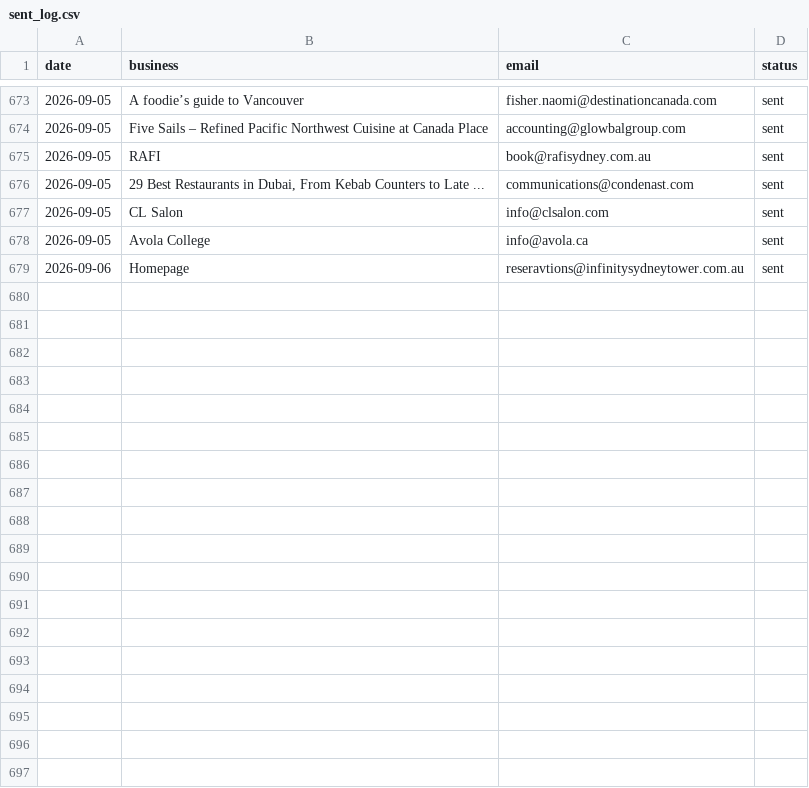
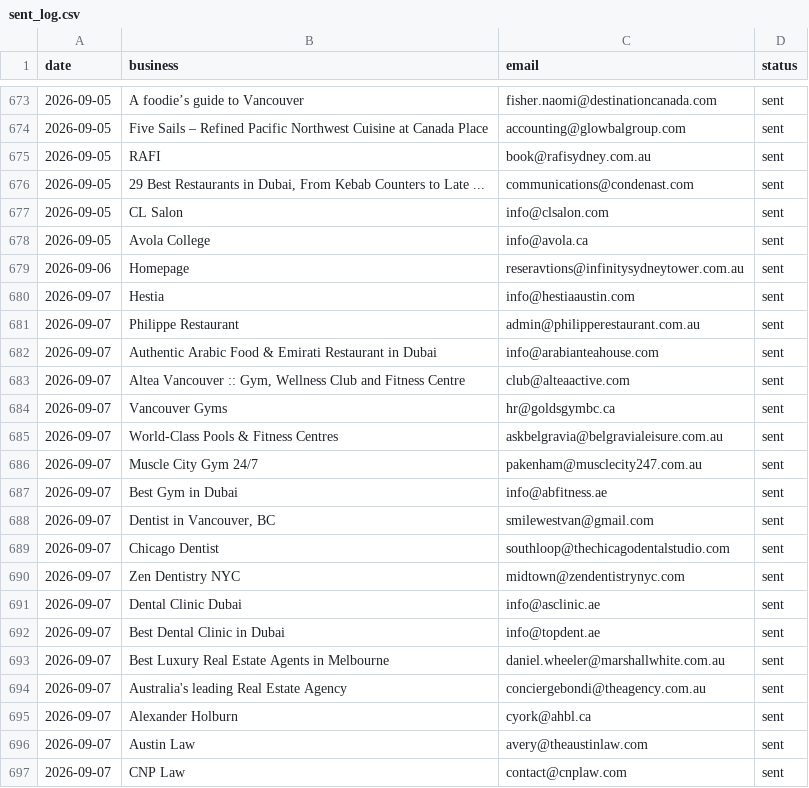
Before and after one commit to Tarunjit45/Cold-Email-Outreah-bot, a CSV file: sent_log.csv, drawn as a sheet; only a part is shown, gaps mark what is left out; the diff names each change by its address in the sheet, - before the commit and + after, or states it on an @@ line.

```diff
--- a/sent_log.csv
+++ b/sent_log.csv
+row 680: 2026-09-07 | Hestia | info@hestiaaustin.com | sent
+row 681: 2026-09-07 | Philippe Restaurant | admin@philipperestaurant.com.au | sent
+row 682: 2026-09-07 | Authentic Arabic Food & Emirati Restaurant in Dubai | info@arabianteahouse.com | sent
+row 683: 2026-09-07 | Altea Vancouver :: Gym, Wellness Club and Fitness Centre | club@alteaactive.com | sent
+row 684: 2026-09-07 | Vancouver Gyms | hr@goldsgymbc.ca | sent
+row 685: 2026-09-07 | World-Class Pools & Fitness Centres | askbelgravia@belgravialeisure.com.au | sent
+row 686: 2026-09-07 | Muscle City Gym 24/7 | pakenham@musclecity247.com.au | sent
+row 687: 2026-09-07 | Best Gym in Dubai | info@abfitness.ae | sent
+row 688: 2026-09-07 | Dentist in Vancouver, BC | smilewestvan@gmail.com | sent
+row 689: 2026-09-07 | Chicago Dentist | southloop@thechicagodentalstudio.com | sent
+row 690: 2026-09-07 | Zen Dentistry NYC | midtown@zendentistrynyc.com | sent
+row 691: 2026-09-07 | Dental Clinic Dubai | info@asclinic.ae | sent
+row 692: 2026-09-07 | Best Dental Clinic in Dubai | info@topdent.ae | sent
+row 693: 2026-09-07 | Best Luxury Real Estate Agents in Melbourne | daniel.wheeler@marshallwhite.com.au | sent
+row 694: 2026-09-07 | Australia's leading Real Estate Agency | conciergebondi@theagency.com.au | sent
+row 695: 2026-09-07 | Alexander Holburn | cyork@ahbl.ca | sent
+row 696: 2026-09-07 | Austin Law | avery@theaustinlaw.com | sent
+row 697: 2026-09-07 | CNP Law | contact@cnplaw.com | sent
```
